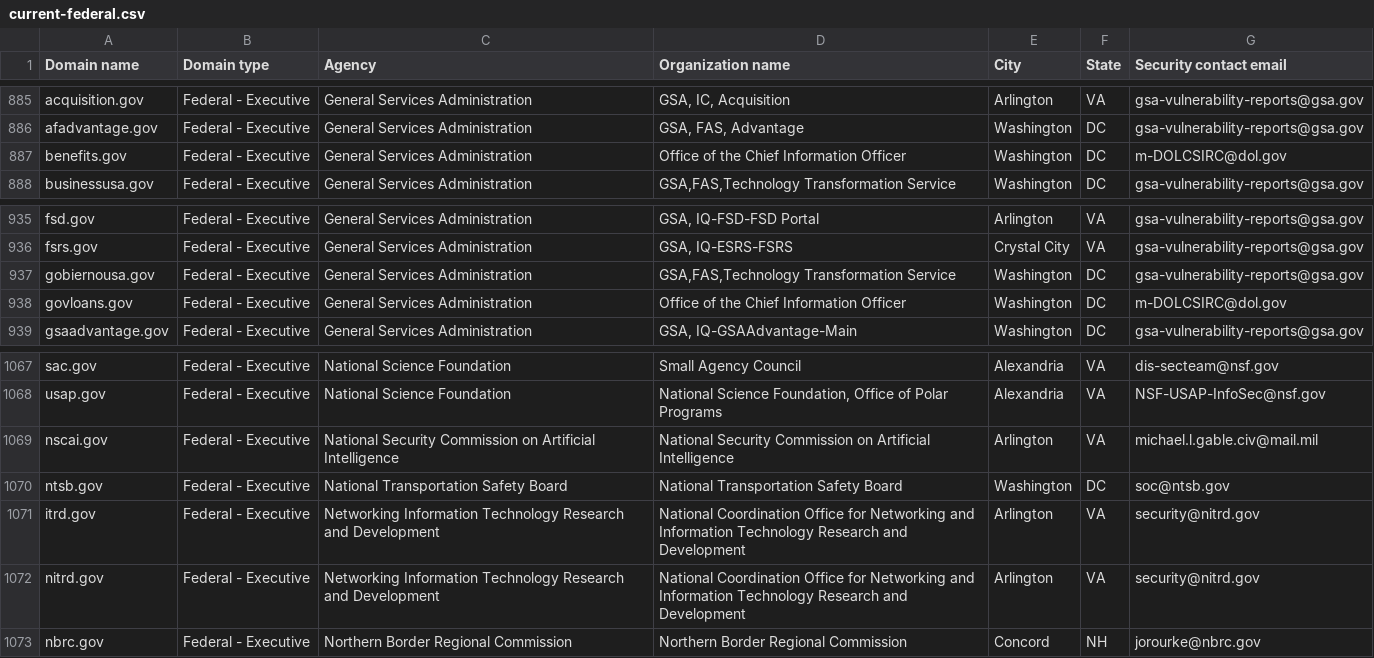
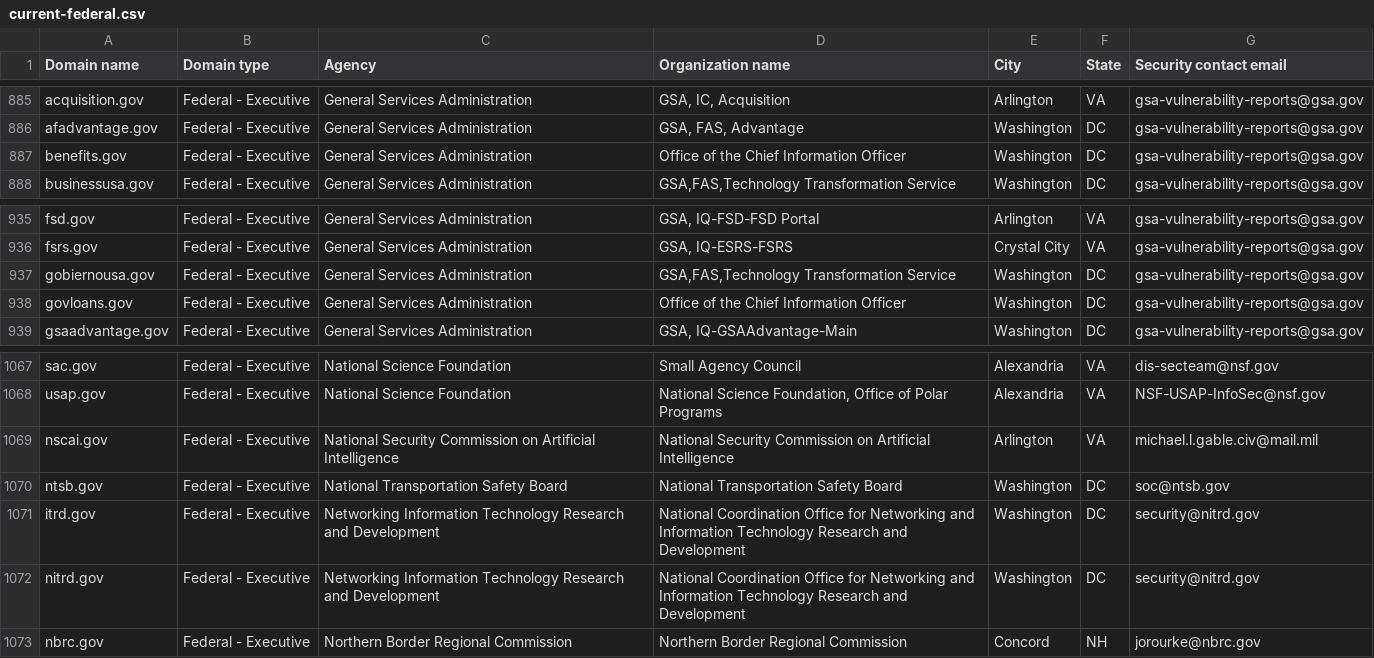
Before and after one commit to LadyPhoeynix/dotgov-data, a CSV file: current-federal.csv, drawn as a sheet; only a part is shown, gaps mark what is left out.

Commit message:
Flat: latest data (2024-09-18T06:33:04.955Z) {   "date": "2024-09-18T06:33:04.955Z",   "files": [     {       "name": "current-federal.csv",       "deltaBytes": 32,       "source": "https://manage.get.gov/api/v1/get-report/current-federal"     },     {       "name": "current-full.csv",       "deltaBytes": 1923,       "source": "https://manage.get.gov/api/v1/get-report/current-full"     }   ] }

```diff
--- a/current-federal.csv
+++ b/current-federal.csv
@@ -886,3 +886,3 @@ acquisition.gov,Federal - Executive,General Services Administration,"GSA, IC, Ac
 afadvantage.gov,Federal - Executive,General Services Administration,"GSA, FAS, Advantage",Washington,DC,gsa-vulnerability-reports@gsa.gov
-benefits.gov,Federal - Executive,General Services Administration,Office of the Chief Information Officer,Washington,DC,m-DOLCSIRC@dol.gov
+benefits.gov,Federal - Executive,General Services Administration,Office of the Chief Information Officer,Washington,DC,gsa-vulnerability-reports@gsa.gov
 businessusa.gov,Federal - Executive,General Services Administration,"GSA,FAS,Technology Transformation Service",Washington,DC,gsa-vulnerability-reports@gsa.gov
@@ -937,3 +937,3 @@ fsrs.gov,Federal - Executive,General Services Administration,"GSA, IQ-ESRS-FSRS"
 gobiernousa.gov,Federal - Executive,General Services Administration,"GSA,FAS,Technology Transformation Service",Washington,DC,gsa-vulnerability-reports@gsa.gov
-govloans.gov,Federal - Executive,General Services Administration,Office of the Chief Information Officer,Washington,DC,m-DOLCSIRC@dol.gov
+govloans.gov,Federal - Executive,General Services Administration,Office of the Chief Information Officer,Washington,DC,gsa-vulnerability-reports@gsa.gov
 gsaadvantage.gov,Federal - Executive,General Services Administration,"GSA, IQ-GSAAdvantage-Main",Washington,DC,gsa-vulnerability-reports@gsa.gov
@@ -1070,4 +1070,4 @@ nscai.gov,Federal - Executive,National Security Commission on Artificial Intelli
 ntsb.gov,Federal - Executive,National Transportation Safety Board,National Transportation Safety Board,Washington,DC,soc@ntsb.gov
-itrd.gov,Federal - Executive,Networking Information Technology Research and Development,National Coordination Office for Networking and Information Technology Research and Development,Arlington,VA,security@nitrd.gov
-nitrd.gov,Federal - Executive,Networking Information Technology Research and Development,National Coordination Office for Networking and Information Technology Research and Development,Arlington,VA,security@nitrd.gov
+itrd.gov,Federal - Executive,Networking Information Technology Research and Development,National Coordination Office for Networking and Information Technology Research and Development,Washington,DC,security@nitrd.gov
+nitrd.gov,Federal - Executive,Networking Information Technology Research and Development,National Coordination Office for Networking and Information Technology Research and Development,Washington,DC,security@nitrd.gov
 nbrc.gov,Federal - Executive,Northern Border Regional Commission,Northern Border Regional Commission,Concord,NH,jorourke@nbrc.gov
```
Also changed, not shown: 1 other file.
